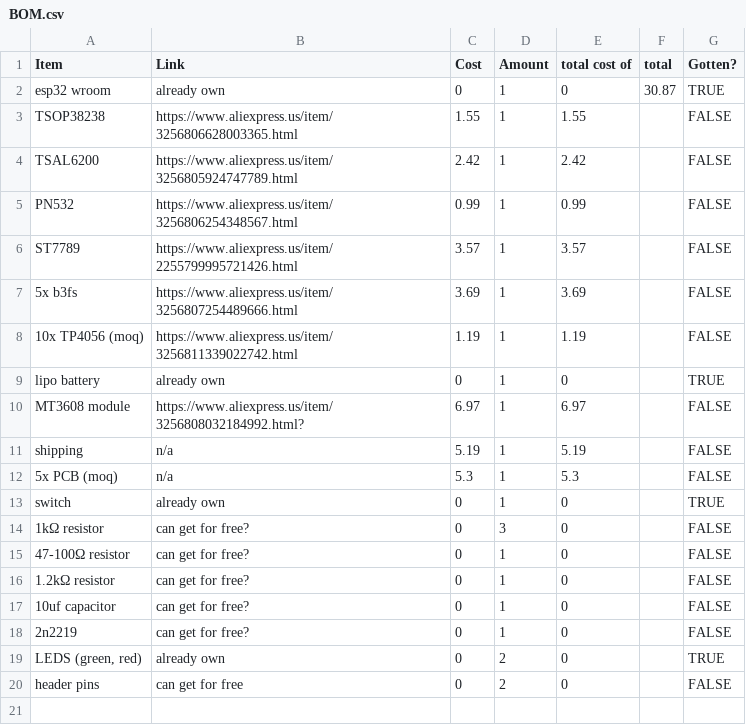
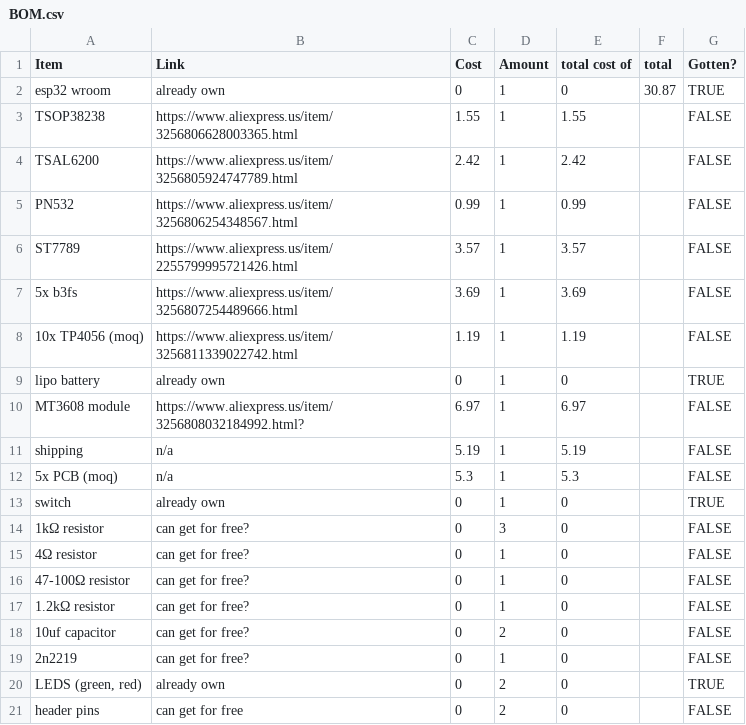
Before and after one commit to JBlitzar/flopper-one, a CSV file: BOM.csv, drawn as a sheet.

```diff
--- a/BOM.csv
+++ b/BOM.csv
@@ -14,5 +14,6 @@ switch,already own,0,1,0,,TRUE
 1kΩ resistor,can get for free?,0,3,0,,FALSE
+4Ω resistor,can get for free?,0,1,0,,FALSE
 47-100Ω resistor,can get for free?,0,1,0,,FALSE
 1.2kΩ resistor,can get for free?,0,1,0,,FALSE
-10uf capacitor,can get for free?,0,1,0,,FALSE
+10uf capacitor,can get for free?,0,2,0,,FALSE
 2n2219,can get for free?,0,1,0,,FALSE
```
Also changed, not shown: 1 other file.
